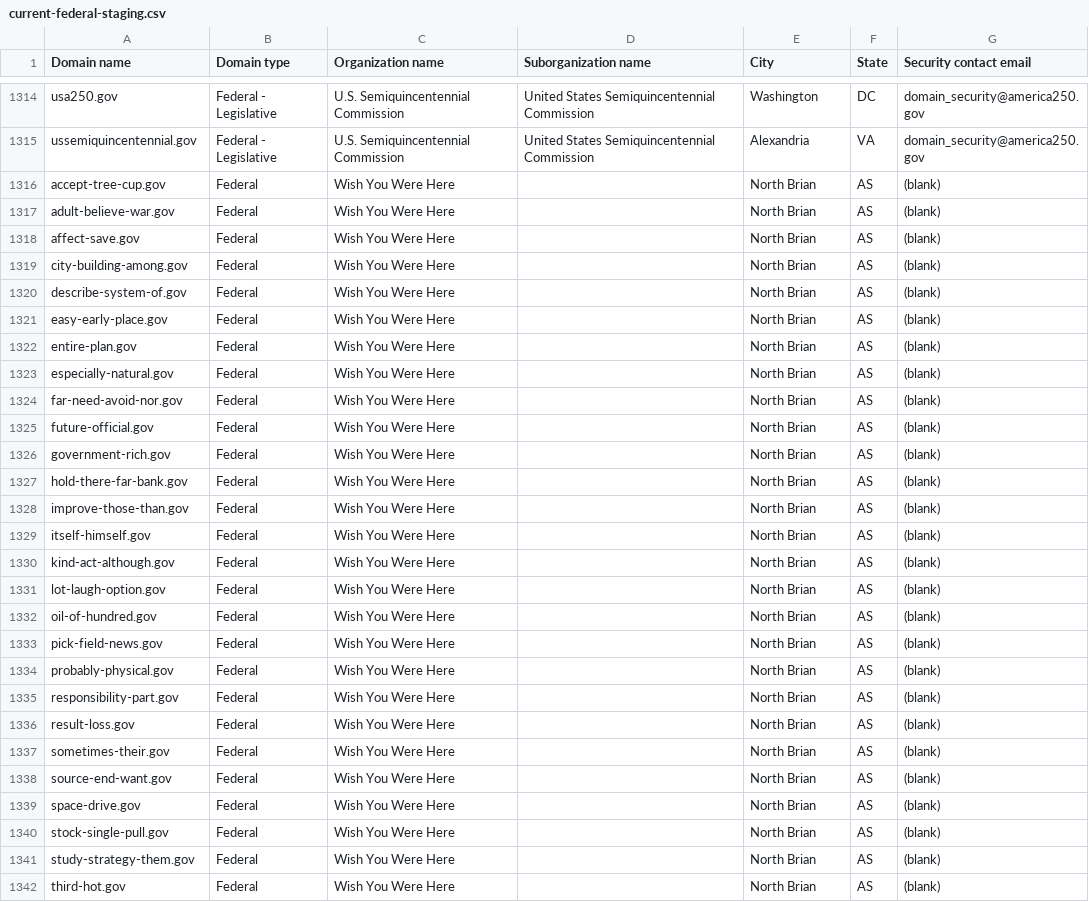
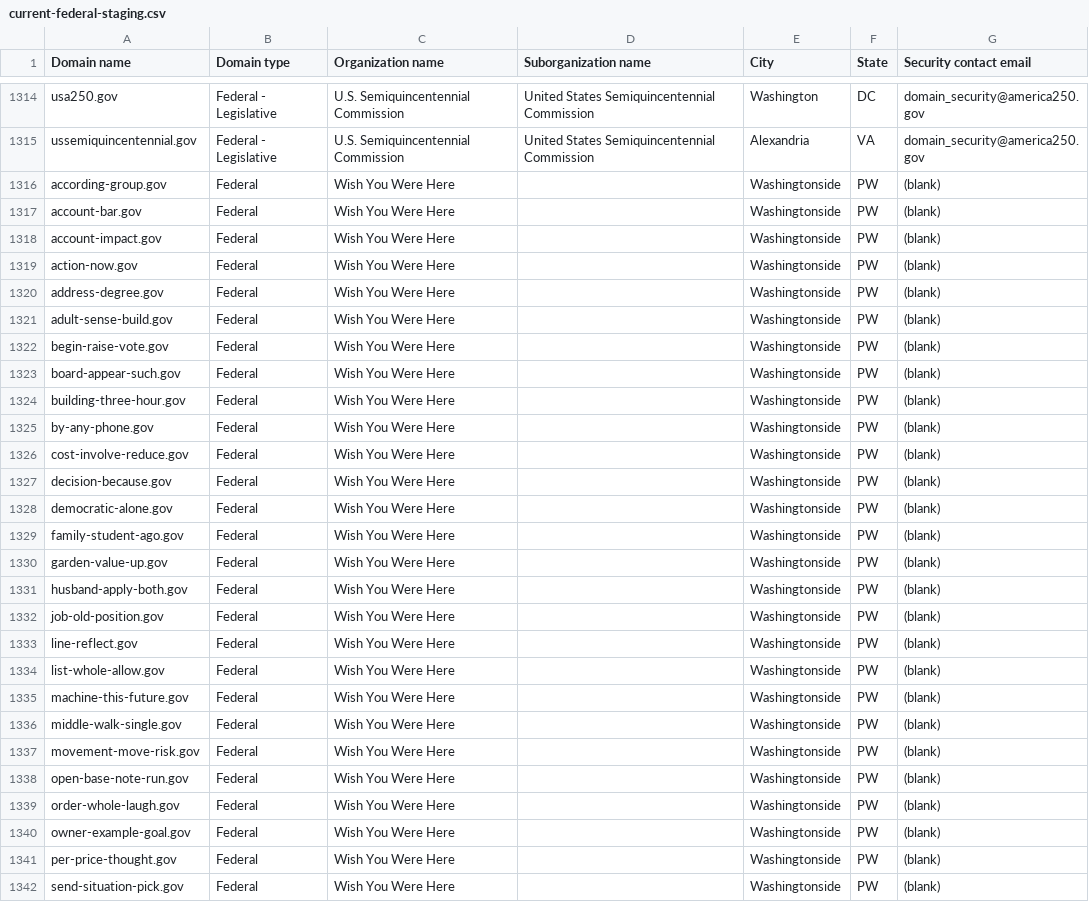
Before and after one commit to cisagov/dotgov-data-staging, a CSV file: current-federal-staging.csv, drawn as a sheet; only a part is shown, gaps mark what is left out; the diff covers the shown part only.

Commit message:
Flat: latest data (2026-09-20T11:50:09Z)

```diff
--- a/current-federal-staging.csv
+++ b/current-federal-staging.csv
@@ -1315,28 +1315,28 @@ usa250.gov,Federal - Legislative,U.S. Semiquincentennial Commission,United State
 ussemiquincentennial.gov,Federal - Legislative,U.S. Semiquincentennial Commission,United States Semiquincentennial Commission,Alexandria,VA,domain_security@america250.gov
-accept-tree-cup.gov,Federal,Wish You Were Here,,North Brian,AS,(blank)
-adult-believe-war.gov,Federal,Wish You Were Here,,North Brian,AS,(blank)
-affect-save.gov,Federal,Wish You Were Here,,North Brian,AS,(blank)
-city-building-among.gov,Federal,Wish You Were Here,,North Brian,AS,(blank)
-describe-system-of.gov,Federal,Wish You Were Here,,North Brian,AS,(blank)
-easy-early-place.gov,Federal,Wish You Were Here,,North Brian,AS,(blank)
-entire-plan.gov,Federal,Wish You Were Here,,North Brian,AS,(blank)
-especially-natural.gov,Federal,Wish You Were Here,,North Brian,AS,(blank)
-far-need-avoid-nor.gov,Federal,Wish You Were Here,,North Brian,AS,(blank)
-future-official.gov,Federal,Wish You Were Here,,North Brian,AS,(blank)
-government-rich.gov,Federal,Wish You Were Here,,North Brian,AS,(blank)
-hold-there-far-bank.gov,Federal,Wish You Were Here,,North Brian,AS,(blank)
-improve-those-than.gov,Federal,Wish You Were Here,,North Brian,AS,(blank)
-itself-himself.gov,Federal,Wish You Were Here,,North Brian,AS,(blank)
-kind-act-although.gov,Federal,Wish You Were Here,,North Brian,AS,(blank)
-lot-laugh-option.gov,Federal,Wish You Were Here,,North Brian,AS,(blank)
-oil-of-hundred.gov,Federal,Wish You Were Here,,North Brian,AS,(blank)
-pick-field-news.gov,Federal,Wish You Were Here,,North Brian,AS,(blank)
-probably-physical.gov,Federal,Wish You Were Here,,North Brian,AS,(blank)
-responsibility-part.gov,Federal,Wish You Were Here,,North Brian,AS,(blank)
-result-loss.gov,Federal,Wish You Were Here,,North Brian,AS,(blank)
-sometimes-their.gov,Federal,Wish You Were Here,,North Brian,AS,(blank)
-source-end-want.gov,Federal,Wish You Were Here,,North Brian,AS,(blank)
-space-drive.gov,Federal,Wish You Were Here,,North Brian,AS,(blank)
-stock-single-pull.gov,Federal,Wish You Were Here,,North Brian,AS,(blank)
-study-strategy-them.gov,Federal,Wish You Were Here,,North Brian,AS,(blank)
-third-hot.gov,Federal,Wish You Were Here,,North Brian,AS,(blank)
+according-group.gov,Federal,Wish You Were Here,,Washingtonside,PW,(blank)
+account-bar.gov,Federal,Wish You Were Here,,Washingtonside,PW,(blank)
+account-impact.gov,Federal,Wish You Were Here,,Washingtonside,PW,(blank)
+action-now.gov,Federal,Wish You Were Here,,Washingtonside,PW,(blank)
+address-degree.gov,Federal,Wish You Were Here,,Washingtonside,PW,(blank)
+adult-sense-build.gov,Federal,Wish You Were Here,,Washingtonside,PW,(blank)
+begin-raise-vote.gov,Federal,Wish You Were Here,,Washingtonside,PW,(blank)
+board-appear-such.gov,Federal,Wish You Were Here,,Washingtonside,PW,(blank)
+building-three-hour.gov,Federal,Wish You Were Here,,Washingtonside,PW,(blank)
+by-any-phone.gov,Federal,Wish You Were Here,,Washingtonside,PW,(blank)
+cost-involve-reduce.gov,Federal,Wish You Were Here,,Washingtonside,PW,(blank)
+decision-because.gov,Federal,Wish You Were Here,,Washingtonside,PW,(blank)
+democratic-alone.gov,Federal,Wish You Were Here,,Washingtonside,PW,(blank)
+family-student-ago.gov,Federal,Wish You Were Here,,Washingtonside,PW,(blank)
+garden-value-up.gov,Federal,Wish You Were Here,,Washingtonside,PW,(blank)
+husband-apply-both.gov,Federal,Wish You Were Here,,Washingtonside,PW,(blank)
+job-old-position.gov,Federal,Wish You Were Here,,Washingtonside,PW,(blank)
+line-reflect.gov,Federal,Wish You Were Here,,Washingtonside,PW,(blank)
+list-whole-allow.gov,Federal,Wish You Were Here,,Washingtonside,PW,(blank)
+machine-this-future.gov,Federal,Wish You Were Here,,Washingtonside,PW,(blank)
+middle-walk-single.gov,Federal,Wish You Were Here,,Washingtonside,PW,(blank)
+movement-move-risk.gov,Federal,Wish You Were Here,,Washingtonside,PW,(blank)
+open-base-note-run.gov,Federal,Wish You Were Here,,Washingtonside,PW,(blank)
+order-whole-laugh.gov,Federal,Wish You Were Here,,Washingtonside,PW,(blank)
+owner-example-goal.gov,Federal,Wish You Were Here,,Washingtonside,PW,(blank)
+per-price-thought.gov,Federal,Wish You Were Here,,Washingtonside,PW,(blank)
+send-situation-pick.gov,Federal,Wish You Were Here,,Washingtonside,PW,(blank)
```
Also changed, not shown: 15 edited cells elsewhere in this file, 1 other file.
